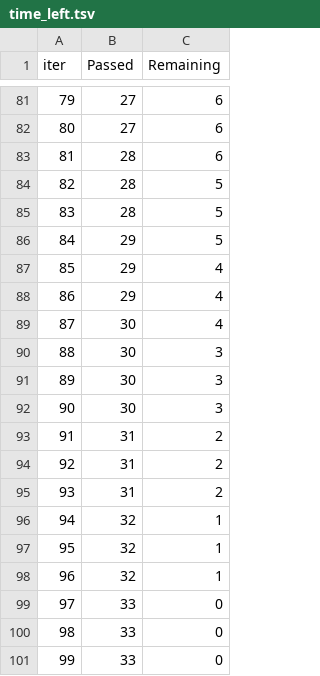
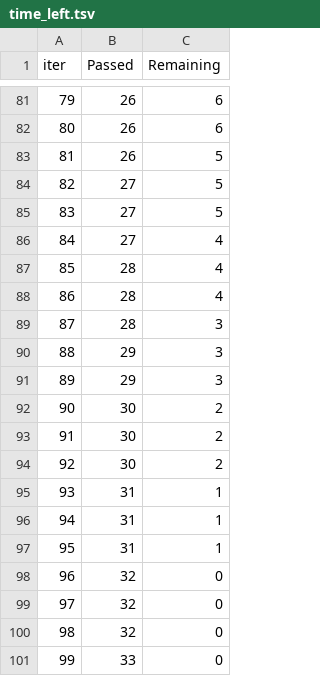
Before and after one commit to lokeshsh29/Health-Insurance-Prediction, a TSV file: catboost_info/time_left.tsv, drawn as a sheet; only a part is shown, gaps mark what is left out; the diff covers the shown part only.

```diff
--- a/catboost_info/time_left.tsv
+++ b/catboost_info/time_left.tsv
@@ -81,21 +81,21 @@ iter	Passed	Remaining
-79	27	6
-80	27	6
-81	28	6
-82	28	5
-83	28	5
-84	29	5
-85	29	4
-86	29	4
-87	30	4
-88	30	3
-89	30	3
-90	30	3
-91	31	2
-92	31	2
-93	31	2
-94	32	1
-95	32	1
-96	32	1
-97	33	0
-98	33	0
+79	26	6
+80	26	6
+81	26	5
+82	27	5
+83	27	5
+84	27	4
+85	28	4
+86	28	4
+87	28	3
+88	29	3
+89	29	3
+90	30	2
+91	30	2
+92	30	2
+93	31	1
+94	31	1
+95	31	1
+96	32	0
+97	32	0
+98	32	0
 99	33	0
```
Also changed, not shown: 151 edited cells elsewhere in this file, 3 other files.
